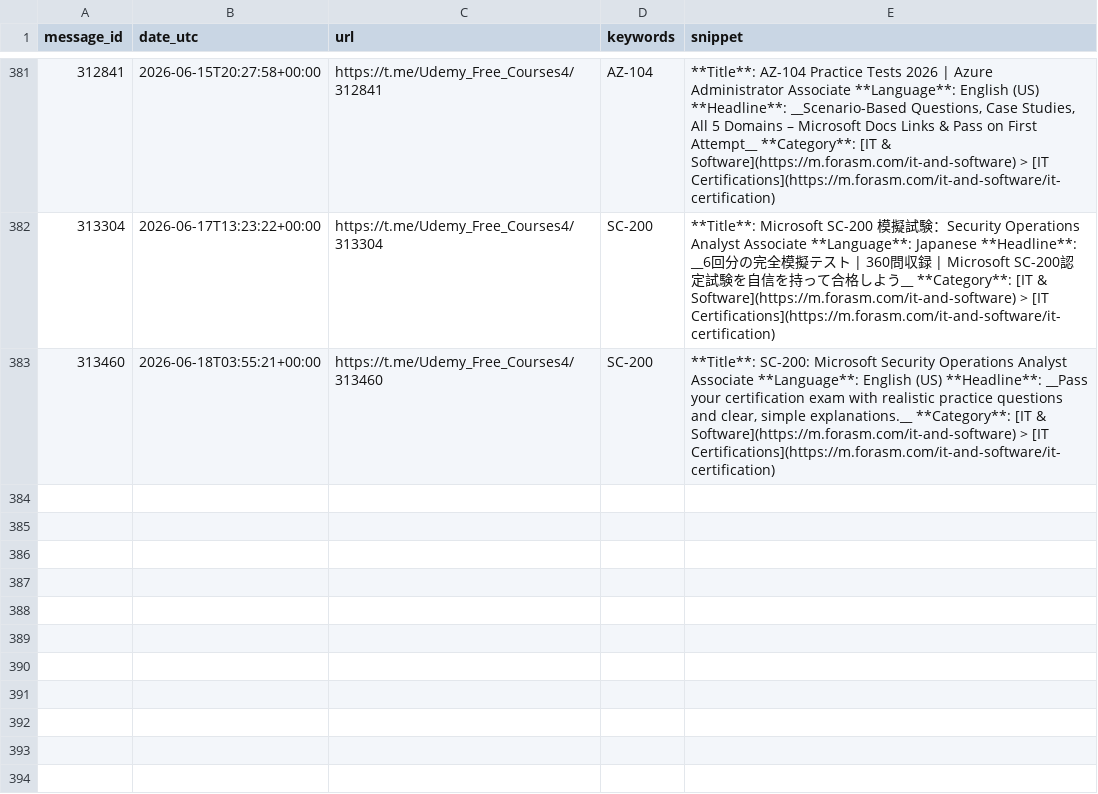
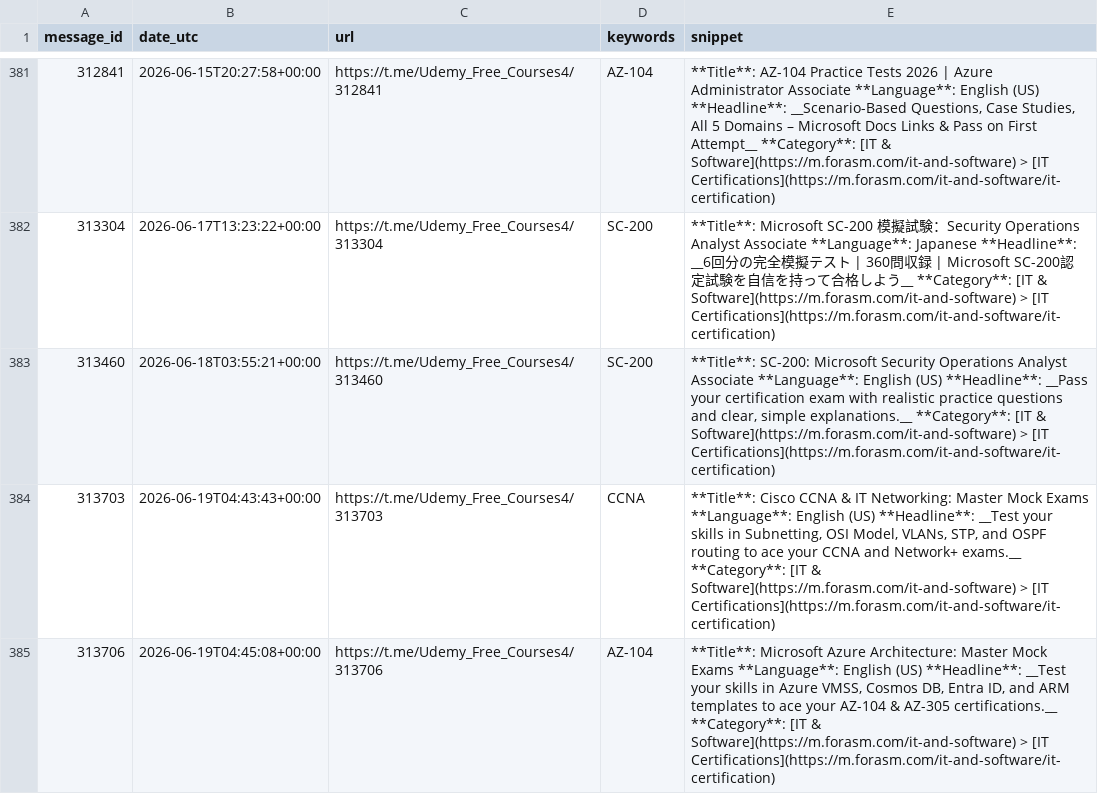
Before and after one commit to mathislef34/Udemy_Formation_Scanner, a CSV file: docs/findings.csv, drawn as a sheet; only a part is shown, gaps mark what is left out.

```diff
--- a/docs/findings.csv
+++ b/docs/findings.csv
@@ -383 +383,3 @@ message_id,date_utc,url,keywords,snippet
 313460,2026-06-18T03:55:21+00:00,https://t.me/Udemy_Free_Courses4/313460,SC-200,"**Title**: SC-200: Microsoft Security Operations Analyst Associate **Language**: English (US)  **Headline**: __Pass your certification exam with realistic practice questions and clear, simple explanations.__  **Category**: [IT & Software](https://m.forasm.com/it-and-software) > [IT Certifications](https://m.forasm.com/it-and-software/it-certification)"
+313703,2026-06-19T04:43:43+00:00,https://t.me/Udemy_Free_Courses4/313703,CCNA,"**Title**: Cisco CCNA & IT Networking: Master Mock Exams **Language**: English (US)  **Headline**: __Test your skills in Subnetting, OSI Model, VLANs, STP, and OSPF routing to ace your CCNA and Network+ exams.__  **Category**: [IT & Software](https://m.forasm.com/it-and-software) > [IT Certifications](https://m.forasm.com/it-and-software/it-certification)"
+313706,2026-06-19T04:45:08+00:00,https://t.me/Udemy_Free_Courses4/313706,AZ-104,"**Title**: Microsoft Azure Architecture: Master Mock Exams **Language**: English (US)  **Headline**: __Test your skills in Azure VMSS, Cosmos DB, Entra ID, and ARM templates to ace your AZ-104 & AZ-305 certifications.__  **Category**: [IT & Software](https://m.forasm.com/it-and-software) > [IT Certifications](https://m.forasm.com/it-and-software/it-certification)"
```
Also changed, not shown: findings.csv, 1 other file.
